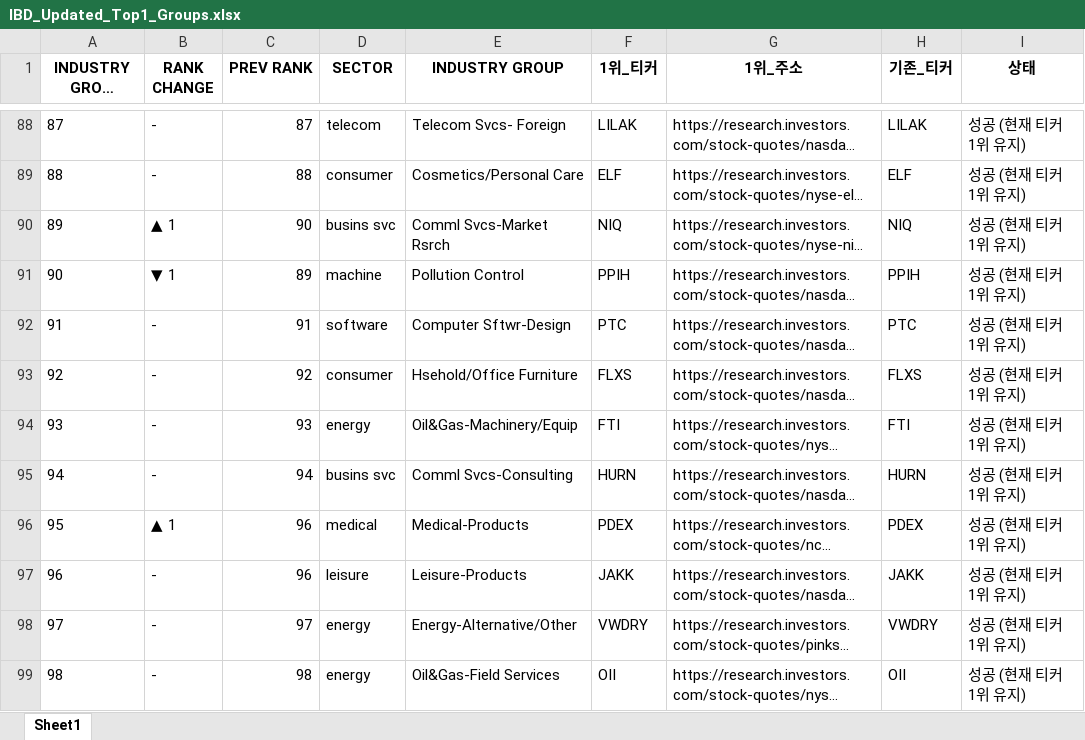
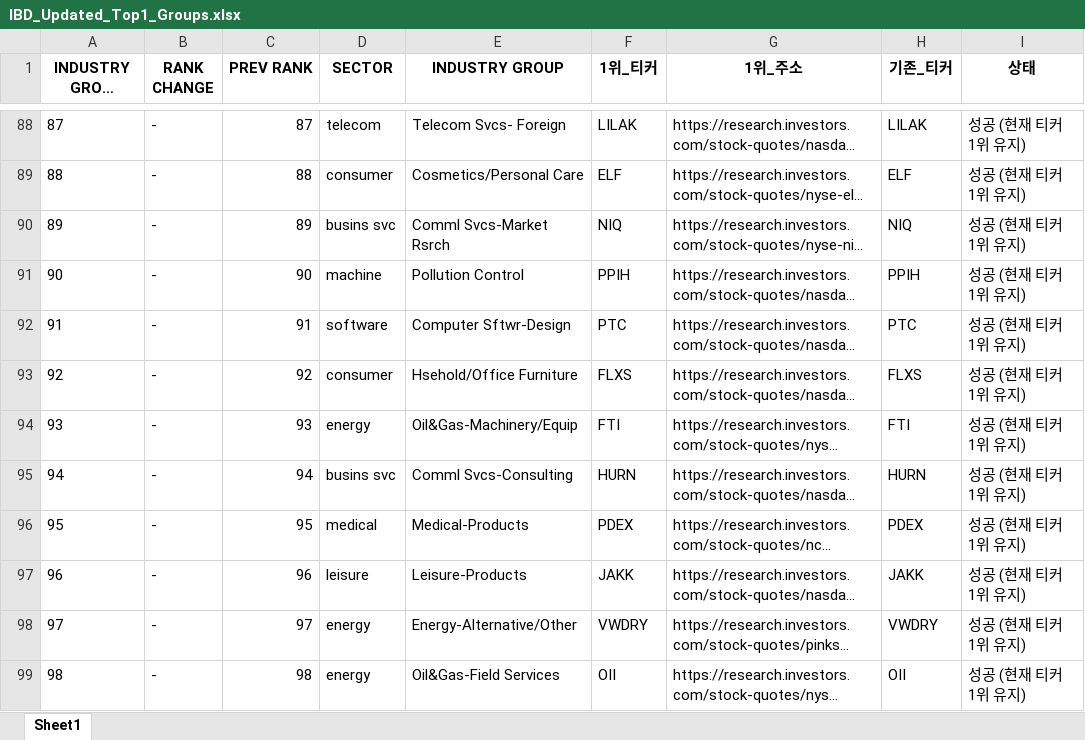
Before and after one commit to hjlee0421/ibd_top, an Excel workbook: IBD_Updated_Top1_Groups.xlsx, sheet Sheet1, drawn as a sheet; only a part is shown, gaps mark what is left out; long unchanged cells end in …; values as stored, in another font and other column widths than the file's, no borders; the diff covers the shown part only; the diff names each change by its address in the sheet, - before the commit and + after, or states it on an @@ line.

```diff
--- a/IBD_Updated_Top1_Groups.xlsx (sheet Sheet1)
+++ b/IBD_Updated_Top1_Groups.xlsx (sheet Sheet1)
-B90 (RANK CHANGE): ▲ 1
+B90 (RANK CHANGE): -
-C90 (PREV RANK): 90
+C90 (PREV RANK): 89
-B91 (RANK CHANGE): ▼ 1
+B91 (RANK CHANGE): -
-C91 (PREV RANK): 89
+C91 (PREV RANK): 90
-B96 (RANK CHANGE): ▲ 1
+B96 (RANK CHANGE): -
-C96 (PREV RANK): 96
+C96 (PREV RANK): 95
```
Also changed, not shown: 31 edited cells elsewhere in this sheet.
